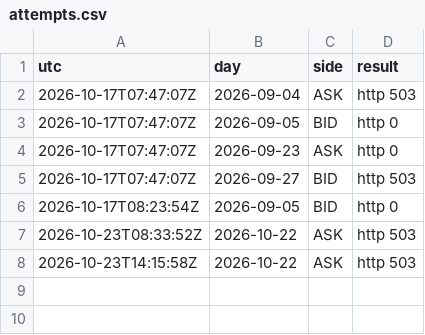
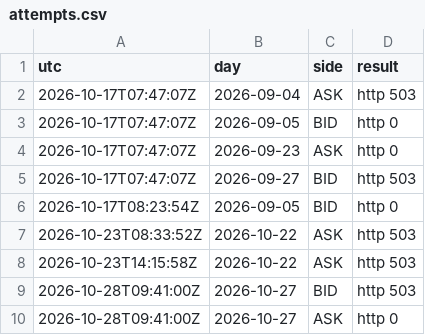
Before and after one commit to Mohamedalhaaj/gold-forward-watch, a CSV file: data/system/attempts.csv, drawn as a sheet.

```diff
--- a/data/system/attempts.csv
+++ b/data/system/attempts.csv
@@ -8 +8,3 @@ utc,day,side,result
 2026-10-23T14:15:58Z,2026-10-22,ASK,http 503
+2026-10-28T09:41:00Z,2026-10-27,BID,http 503
+2026-10-28T09:41:00Z,2026-10-27,ASK,http 0
```
Also changed, not shown: data/system/rechecks.csv, reports/forward_site/system/VolMapSystem.csv, 3 other files.
